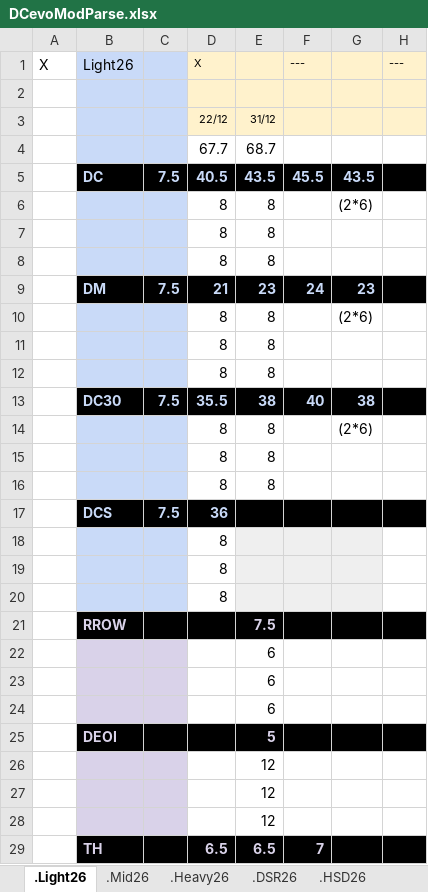
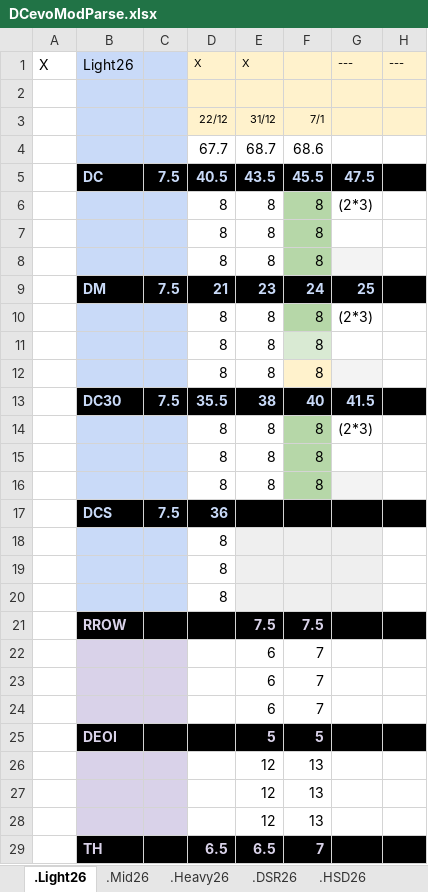
Before and after one commit to GuillBuj/fitlogtimer, an Excel workbook: docs/DCevoModParse.xlsx, sheet .Light26, drawn as a sheet; only a part is shown; values as stored, in another font and other column widths than the file's, no borders; charts and pictures not drawn; the diff covers the shown part only; the diff names each change by its address in the sheet, - before the commit and + after, or states it on an @@ line.

```diff
--- a/docs/DCevoModParse.xlsx (sheet .Light26)
+++ b/docs/DCevoModParse.xlsx (sheet .Light26)
-E1: (empty)
+E1: X
-F1: ---
+F1: (empty)
-G1: (empty)
+G1: ---
-F3: (empty)
+F3: 7/1
-F4: (empty)
+F4: 68.6
-G5: 43.5
+G5: 47.5
-F6:F8: (empty)
+F6:F8: 8
-F6:F8 fill: none
+F6:F8 fill: #B6D7A8
-G6: (2*6)
+G6: (2*3)
-G8 fill: none
+G8 fill: #F3F3F3
-G9: 23
+G9: 25
-F10:F12: (empty)
+F10:F12: 8
-F10 fill: none
+F10 fill: #B6D7A8
-G10: (2*6)
+G10: (2*3)
-F11 fill: none
+F11 fill: #D9EAD3
-F12 fill: none
+F12 fill: #FFF2CC
-G12 fill: none
+G12 fill: #F3F3F3
-G13: 38
+G13: 41.5
-F14:F16: (empty)
+F14:F16: 8
-F14:F16 fill: none
+F14:F16 fill: #B6D7A8
-G14: (2*6)
+G14: (2*3)
-G16 fill: none
+G16 fill: #F3F3F3
-F21: (empty)
+F21: 7.5
-F22:F24: (empty)
+F22:F24: 7
-F25: (empty)
+F25: 5
-F26:F28: (empty)
+F26:F28: 13
```
Also changed, not shown: 7 edited cells elsewhere in this sheet, sheet .HSD26, sheet .Heavy26, sheet .DSR26, charts or pictures, 1 other file.
